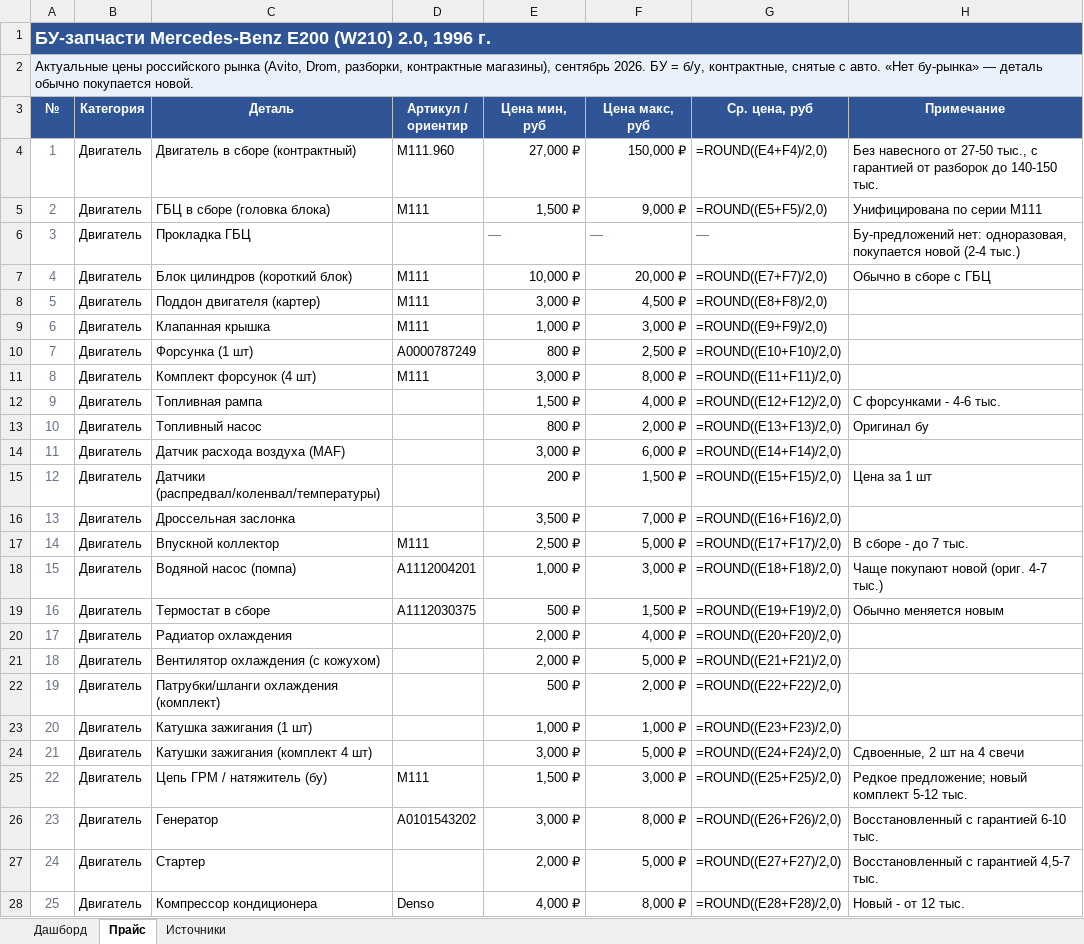
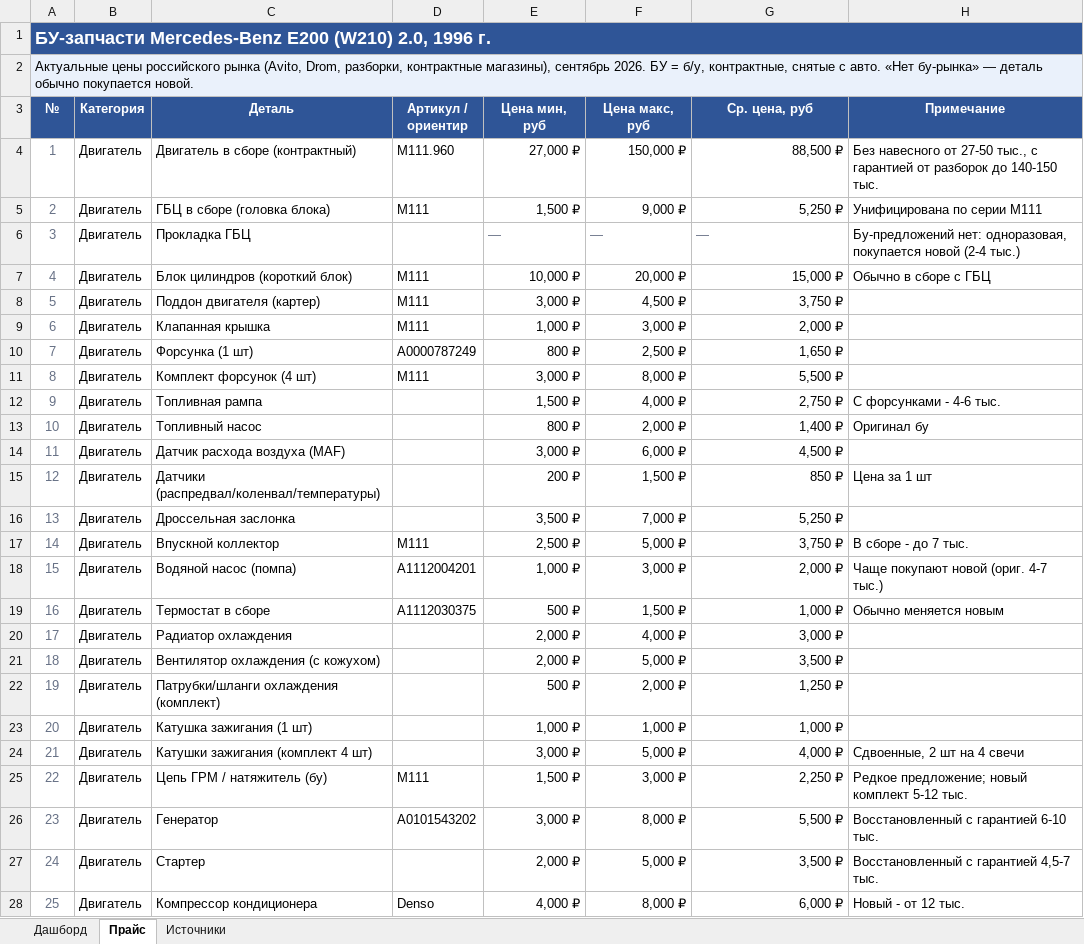
Before and after one commit to dreamtanasov-pixel/excelprice, an Excel workbook: buy-zapchasti-mercedes-e210-1996.xlsx, sheet Прайс, drawn as a sheet; only a part is shown; values as stored, in another font and other column widths than the file's, no borders; formulas without a stored value are shown as written; the diff covers the shown part only; the diff names each change by its address in the sheet, - before the commit and + after, or states it on an @@ line.

```diff
--- a/buy-zapchasti-mercedes-e210-1996.xlsx (sheet Прайс)
+++ b/buy-zapchasti-mercedes-e210-1996.xlsx (sheet Прайс)
-G4 (Ср. цена, руб): =ROUND((E4+F4)/2,0)
+G4 (Ср. цена, руб): 88,500 ₽
-G5 (Ср. цена, руб): =ROUND((E5+F5)/2,0)
+G5 (Ср. цена, руб): 5,250 ₽
-G7 (Ср. цена, руб): =ROUND((E7+F7)/2,0)
+G7 (Ср. цена, руб): 15,000 ₽
-G8 (Ср. цена, руб): =ROUND((E8+F8)/2,0)
+G8 (Ср. цена, руб): 3,750 ₽
-G9 (Ср. цена, руб): =ROUND((E9+F9)/2,0)
+G9 (Ср. цена, руб): 2,000 ₽
-G10 (Ср. цена, руб): =ROUND((E10+F10)/2,0)
+G10 (Ср. цена, руб): 1,650 ₽
-G11 (Ср. цена, руб): =ROUND((E11+F11)/2,0)
+G11 (Ср. цена, руб): 5,500 ₽
-G12 (Ср. цена, руб): =ROUND((E12+F12)/2,0)
+G12 (Ср. цена, руб): 2,750 ₽
-G13 (Ср. цена, руб): =ROUND((E13+F13)/2,0)
+G13 (Ср. цена, руб): 1,400 ₽
-G14 (Ср. цена, руб): =ROUND((E14+F14)/2,0)
+G14 (Ср. цена, руб): 4,500 ₽
-G15 (Ср. цена, руб): =ROUND((E15+F15)/2,0)
+G15 (Ср. цена, руб): 850 ₽
-G16 (Ср. цена, руб): =ROUND((E16+F16)/2,0)
+G16 (Ср. цена, руб): 5,250 ₽
-G17 (Ср. цена, руб): =ROUND((E17+F17)/2,0)
+G17 (Ср. цена, руб): 3,750 ₽
-G18 (Ср. цена, руб): =ROUND((E18+F18)/2,0)
+G18 (Ср. цена, руб): 2,000 ₽
-G19 (Ср. цена, руб): =ROUND((E19+F19)/2,0)
+G19 (Ср. цена, руб): 1,000 ₽
-G20 (Ср. цена, руб): =ROUND((E20+F20)/2,0)
+G20 (Ср. цена, руб): 3,000 ₽
-G21 (Ср. цена, руб): =ROUND((E21+F21)/2,0)
+G21 (Ср. цена, руб): 3,500 ₽
-G22 (Ср. цена, руб): =ROUND((E22+F22)/2,0)
+G22 (Ср. цена, руб): 1,250 ₽
-G23 (Ср. цена, руб): =ROUND((E23+F23)/2,0)
+G23 (Ср. цена, руб): 1,000 ₽
-G24 (Ср. цена, руб): =ROUND((E24+F24)/2,0)
+G24 (Ср. цена, руб): 4,000 ₽
-G25 (Ср. цена, руб): =ROUND((E25+F25)/2,0)
+G25 (Ср. цена, руб): 2,250 ₽
-G26 (Ср. цена, руб): =ROUND((E26+F26)/2,0)
+G26 (Ср. цена, руб): 5,500 ₽
-G27 (Ср. цена, руб): =ROUND((E27+F27)/2,0)
+G27 (Ср. цена, руб): 3,500 ₽
-G28 (Ср. цена, руб): =ROUND((E28+F28)/2,0)
+G28 (Ср. цена, руб): 6,000 ₽
```
Also changed, not shown: 51 edited cells elsewhere in this sheet, sheet Дашборд.
